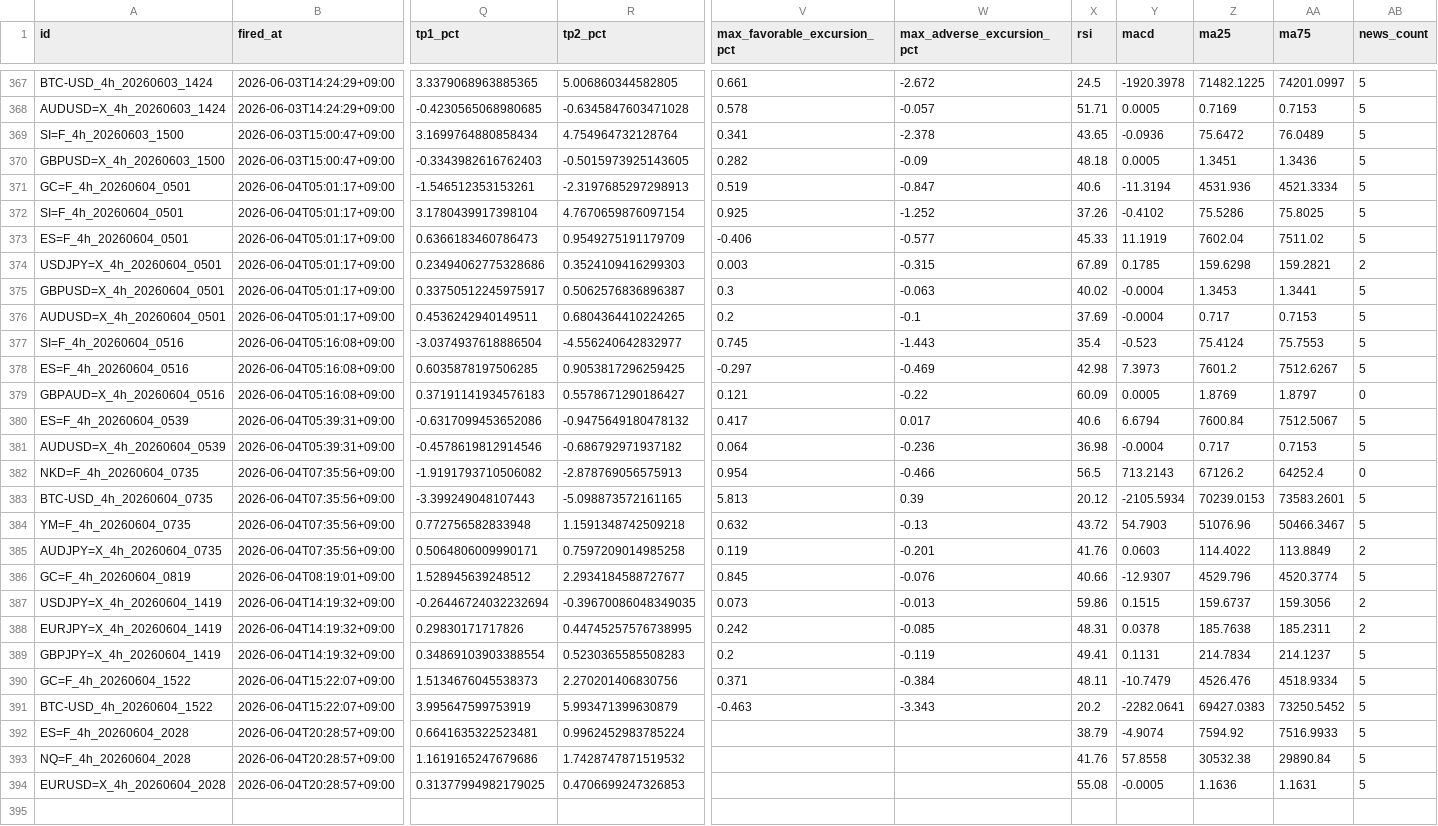
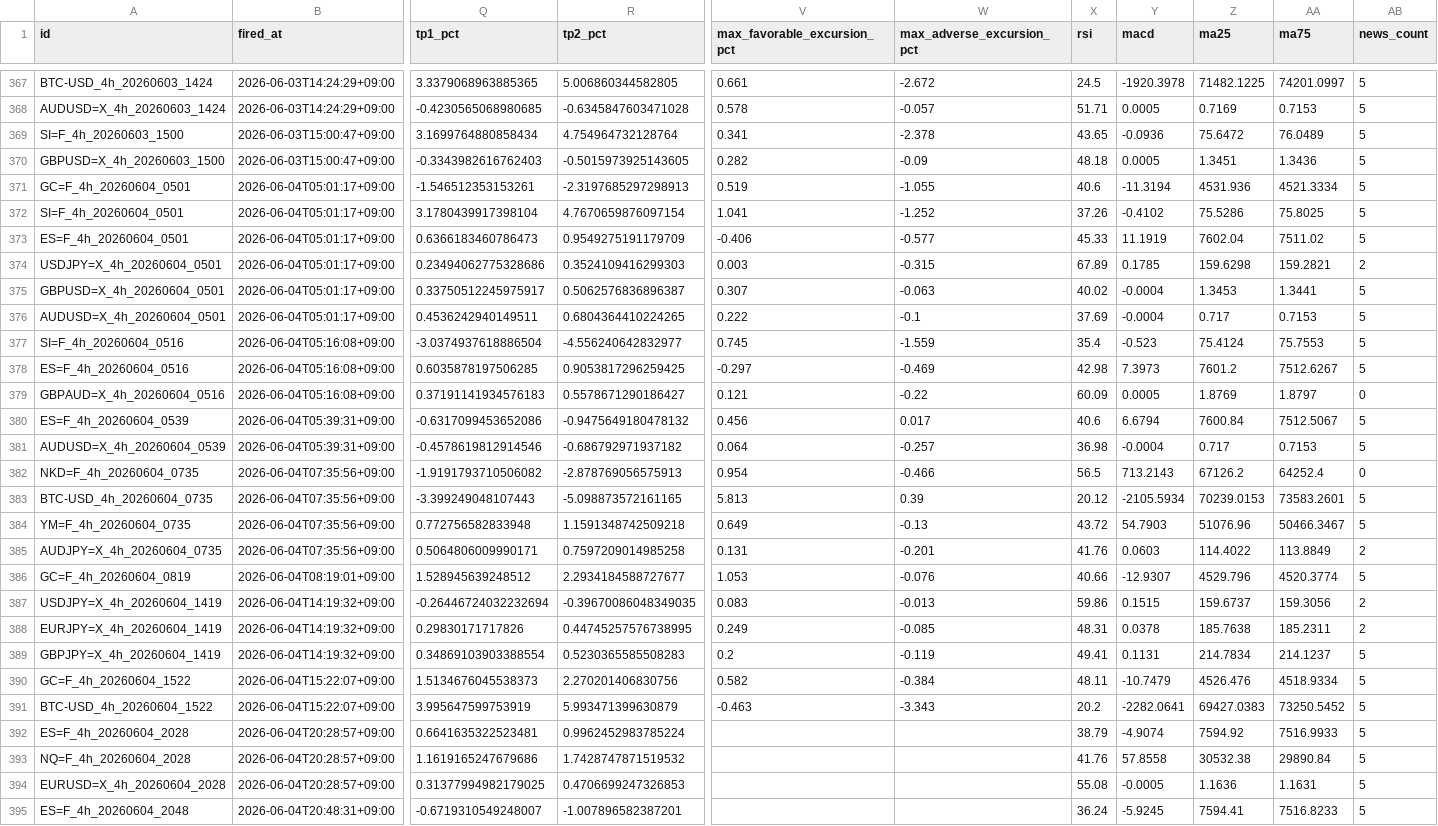
Before and after one commit to invest-ai-info/marketwatch-ai, a CSV file: signals-log.csv, drawn as a sheet; only a part is shown, gaps mark what is left out; rows hold the shown columns only; the diff names each change by its address in the sheet, - before the commit and + after, or states it on an @@ line.

```diff
--- a/signals-log.csv
+++ b/signals-log.csv
-W371 (max_adverse_excursion_pct): -0.847
+W371 (max_adverse_excursion_pct): -1.055
-V372 (max_favorable_excursion_pct): 0.925
+V372 (max_favorable_excursion_pct): 1.041
-V375 (max_favorable_excursion_pct): 0.3
+V375 (max_favorable_excursion_pct): 0.307
-V376 (max_favorable_excursion_pct): 0.2
+V376 (max_favorable_excursion_pct): 0.222
-W377 (max_adverse_excursion_pct): -1.443
+W377 (max_adverse_excursion_pct): -1.559
-V380 (max_favorable_excursion_pct): 0.417
+V380 (max_favorable_excursion_pct): 0.456
-W381 (max_adverse_excursion_pct): -0.236
+W381 (max_adverse_excursion_pct): -0.257
-V384 (max_favorable_excursion_pct): 0.632
+V384 (max_favorable_excursion_pct): 0.649
-V385 (max_favorable_excursion_pct): 0.119
+V385 (max_favorable_excursion_pct): 0.131
-V386 (max_favorable_excursion_pct): 0.845
+V386 (max_favorable_excursion_pct): 1.053
-V387 (max_favorable_excursion_pct): 0.073
+V387 (max_favorable_excursion_pct): 0.083
-V388 (max_favorable_excursion_pct): 0.242
+V388 (max_favorable_excursion_pct): 0.249
-V390 (max_favorable_excursion_pct): 0.371
+V390 (max_favorable_excursion_pct): 0.582
+row 395: ES=F_4h_20260604_2048 | 2026-06-04T20:48:31+09:00 | -0.6719310549248007 | -1.007896582387201 |  |  | 36.24 | -5.9245 | 7594.41 | 7516.8233 | 5
```
Also changed, not shown: 3 other files.
